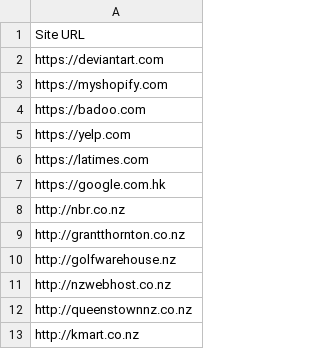
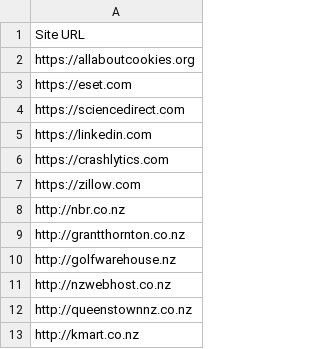
Before and after one commit to privacy-tech-lab/privacy-pioneer-web-crawler, a CSV file: test_crawl_lists/newzealand_test_list.csv, drawn as a sheet.

```diff
--- a/test_crawl_lists/newzealand_test_list.csv
+++ b/test_crawl_lists/newzealand_test_list.csv
@@ -1,8 +1,8 @@
 Site URL
-https://deviantart.com
-https://myshopify.com
-https://badoo.com
-https://yelp.com
-https://latimes.com
-https://google.com.hk
+https://allaboutcookies.org
+https://eset.com
+https://sciencedirect.com
+https://linkedin.com
+https://crashlytics.com
+https://zillow.com
 http://nbr.co.nz
```
Also changed, not shown: test_crawl_lists/australia_test_list.csv, test_crawl_lists/ireland_test_list.csv, 6 other files.
